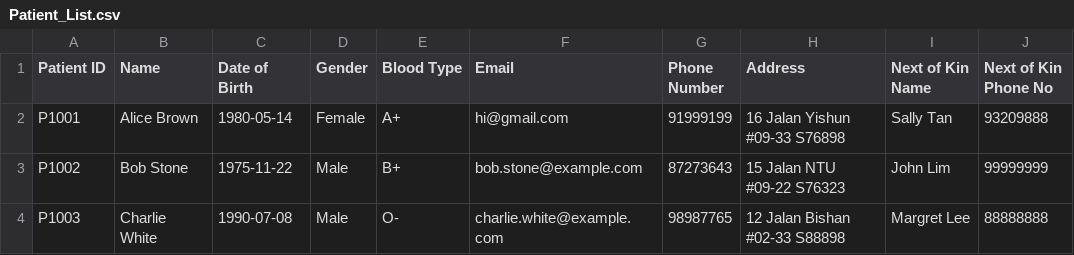
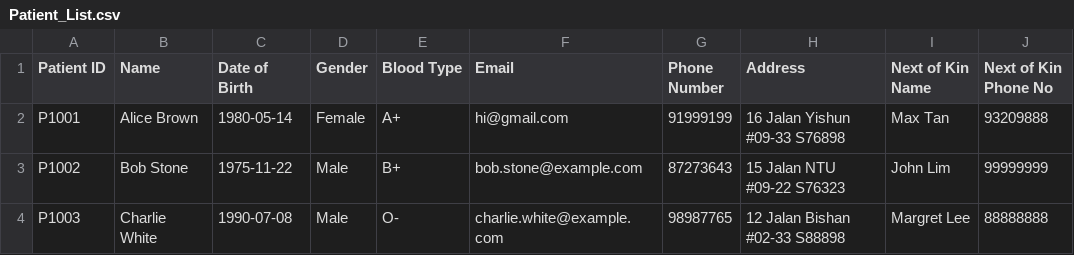
Before and after one commit to kritp03/SC2002-HMS-Group3, a CSV file: HMS/data/Patient_List.csv, drawn as a sheet.

```diff
--- a/HMS/data/Patient_List.csv
+++ b/HMS/data/Patient_List.csv
@@ -1,3 +1,3 @@
 Patient ID,Name,Date of Birth,Gender,Blood Type,Email,Phone Number,Address,Next of Kin Name,Next of Kin Phone No
-P1001,Alice Brown,1980-05-14,Female,A+,hi@gmail.com,91999199,16 Jalan Yishun #09-33 S76898,Sally Tan,93209888
+P1001,Alice Brown,1980-05-14,Female,A+,hi@gmail.com,91999199,16 Jalan Yishun #09-33 S76898,Max Tan,93209888
 P1002,Bob Stone,1975-11-22,Male,B+,bob.stone@example.com,87273643,15 Jalan NTU #09-22 S76323,John Lim,99999999
```
Also changed, not shown: 1 other file.
